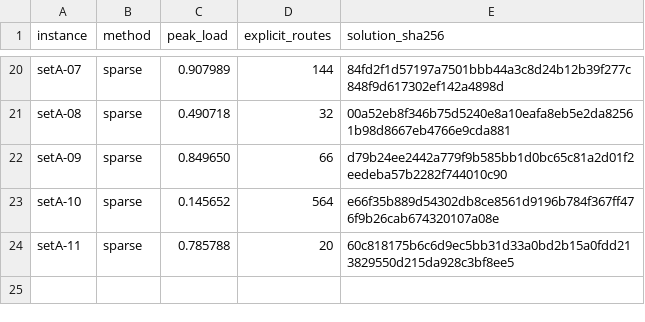
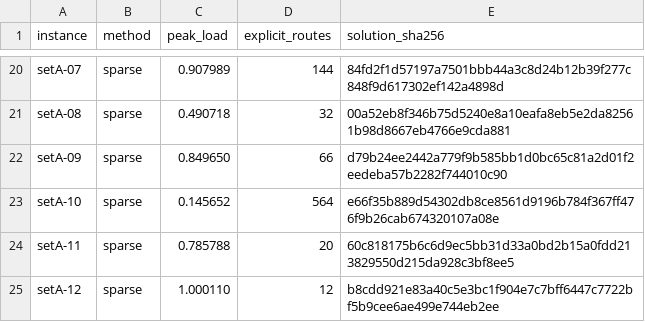
Before and after one commit to kmmbvnr/solver, a CSV file: demos/roadef/2026/benchmark.csv, drawn as a sheet; only a part is shown, gaps mark what is left out.

Commit message:
Benchmark ROADEF 2026 setA-12

```diff
--- a/demos/roadef/2026/benchmark.csv
+++ b/demos/roadef/2026/benchmark.csv
@@ -24 +24,2 @@ setA-10,sparse,0.145652,564,e66f35b889d54302db8ce8561d9196b784f367ff476f9b26cab6
 setA-11,sparse,0.785788,20,60c818175b6c6d9ec5bb31d33a0bd2b15a0fdd213829550d215da928c3bf8ee5
+setA-12,sparse,1.000110,12,b8cdd921e83a40c5e3bc1f904e7c7bff6447c7722bf5b9cee6ae499e744eb2ee
```
Also changed, not shown: 3 other files.
